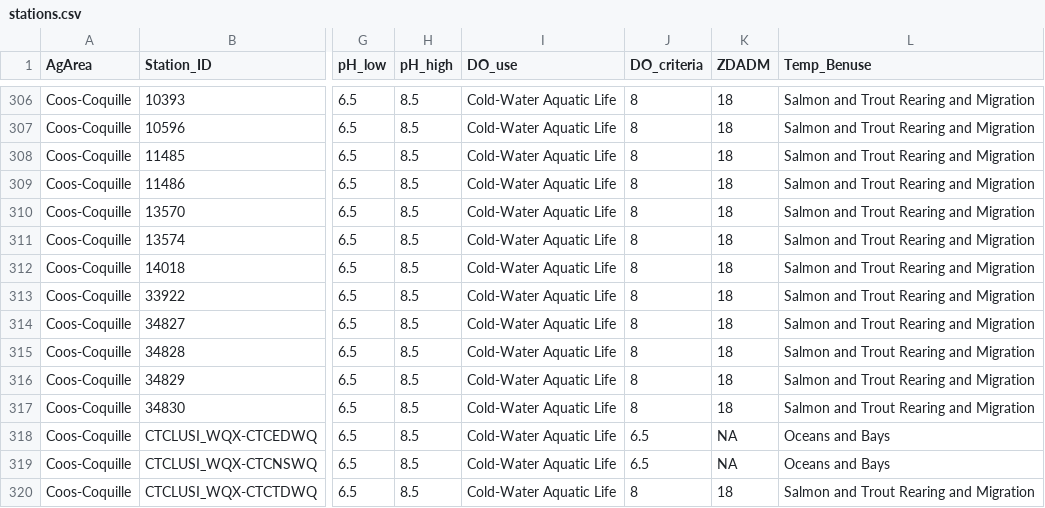
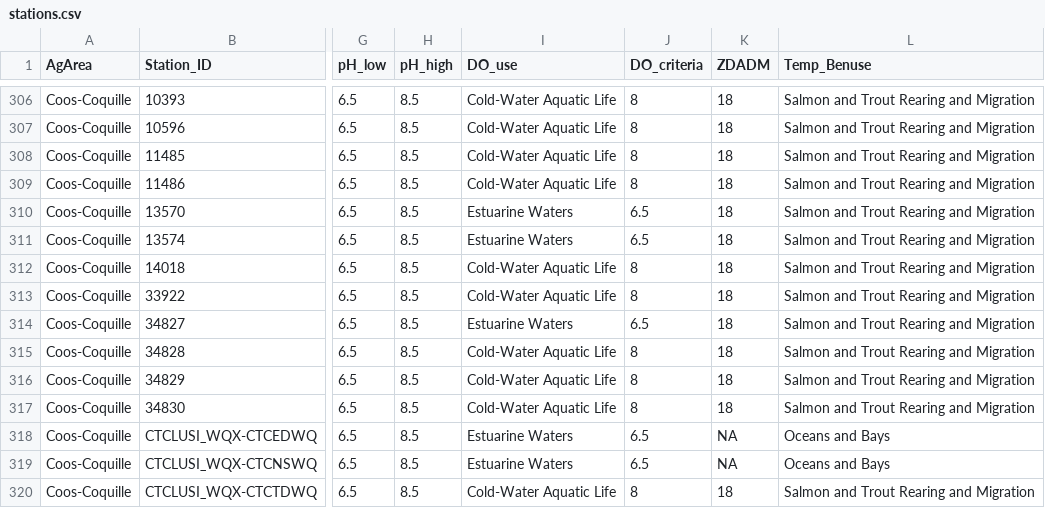
Before and after one commit to MaddeeRubenson/StatusAndTrendsRMarkdown, a CSV file: Lookups/stations.csv, drawn as a sheet; only a part is shown, gaps mark what is left out; the diff names each change by its address in the sheet, - before the commit and + after, or states it on an @@ line.

Commit message:
Update Lookups/stations.csv

```diff
--- a/Lookups/stations.csv
+++ b/Lookups/stations.csv
-I310:I311 (DO_use): Cold-Water Aquatic Life
+I310:I311 (DO_use): Estuarine Waters
-J310:J311 (DO_criteria): 8
+J310:J311 (DO_criteria): 6.5
-I314 (DO_use): Cold-Water Aquatic Life
+I314 (DO_use): Estuarine Waters
-J314 (DO_criteria): 8
+J314 (DO_criteria): 6.5
-I318:I319 (DO_use): Cold-Water Aquatic Life
+I318:I319 (DO_use): Estuarine Waters
```
